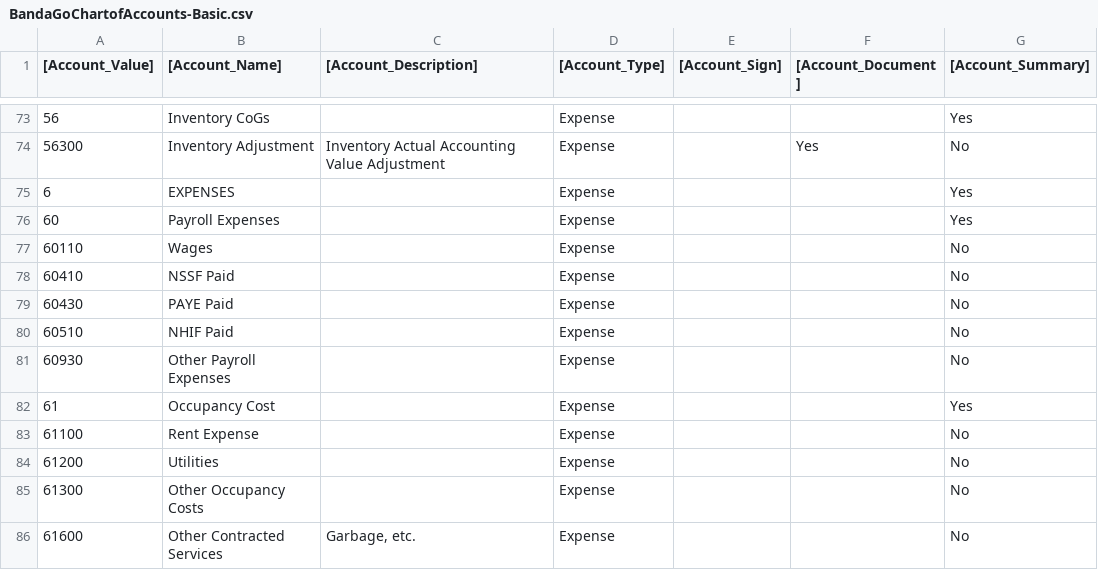
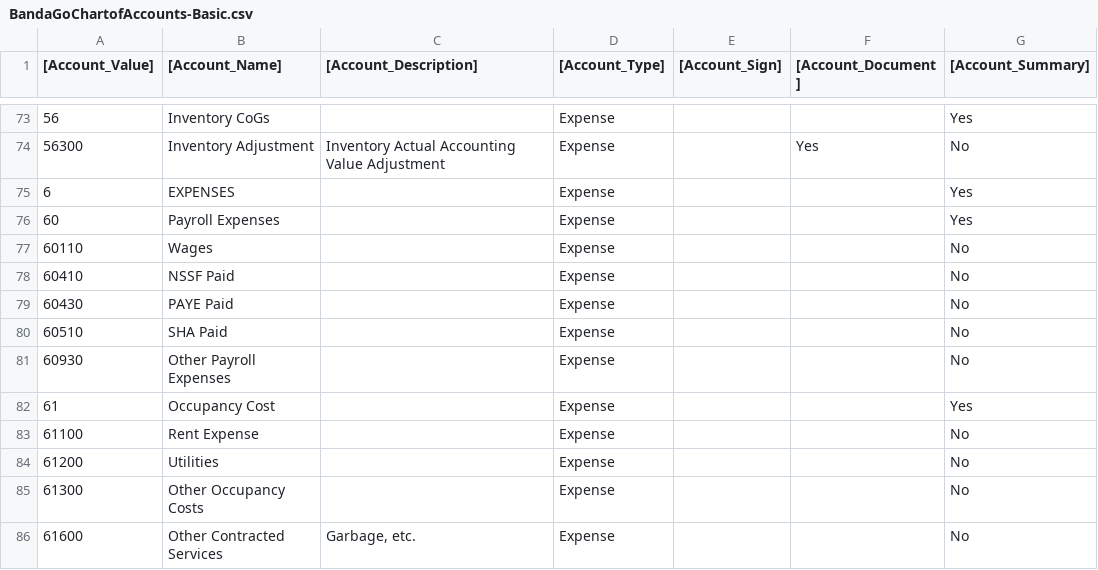
Before and after one commit to banda-health/idemp-plugins, a CSV file: data/import/BandaGoChartofAccounts-Basic.csv, drawn as a sheet; only a part is shown, gaps mark what is left out; the diff names each change by its address in the sheet, - before the commit and + after, or states it on an @@ line.

```diff
--- a/data/import/BandaGoChartofAccounts-Basic.csv
+++ b/data/import/BandaGoChartofAccounts-Basic.csv
-B80 ([Account_Name]): NHIF Paid
+B80 ([Account_Name]): SHA Paid
```
Also changed, not shown: data/import/BandaGoChartofAccounts-Advanced.csv, 14 other files.
